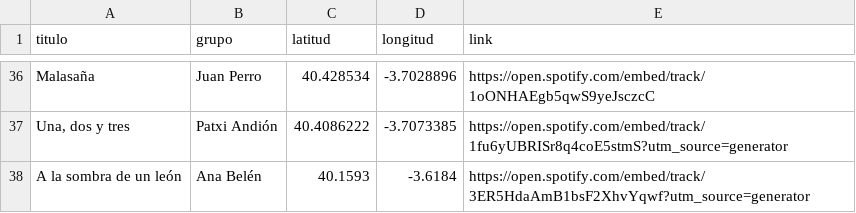
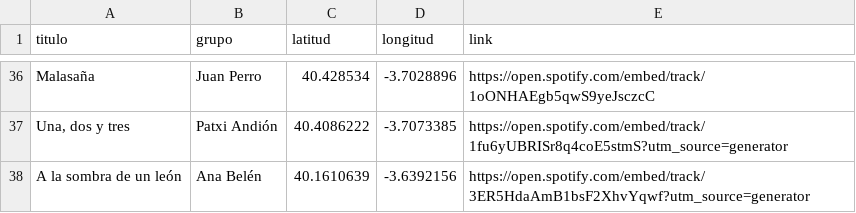
Before and after one commit to jagedn/madriz-geocanciones, a CSV file: lista.csv, drawn as a sheet; only a part is shown, gaps mark what is left out.

Commit message:
mas cambios mbp

```diff
--- a/lista.csv
+++ b/lista.csv
@@ -37,2 +37,2 @@ Malasaña;Juan Perro;40.428534;-3.7028896;https://open.spotify.com/embed/track/1
 Una, dos y tres;Patxi Andión;40.4086222;-3.7073385;https://open.spotify.com/embed/track/1fu6yUBRISr8q4coE5stmS?utm_source=generator
-A la sombra de un león;Ana Belén; 40.1593; -3.6184;https://open.spotify.com/embed/track/3ER5HdaAmB1bsF2XhvYqwf?utm_source=generator
+A la sombra de un león;Ana Belén;40.1610639;-3.6392156;https://open.spotify.com/embed/track/3ER5HdaAmB1bsF2XhvYqwf?utm_source=generator
```
